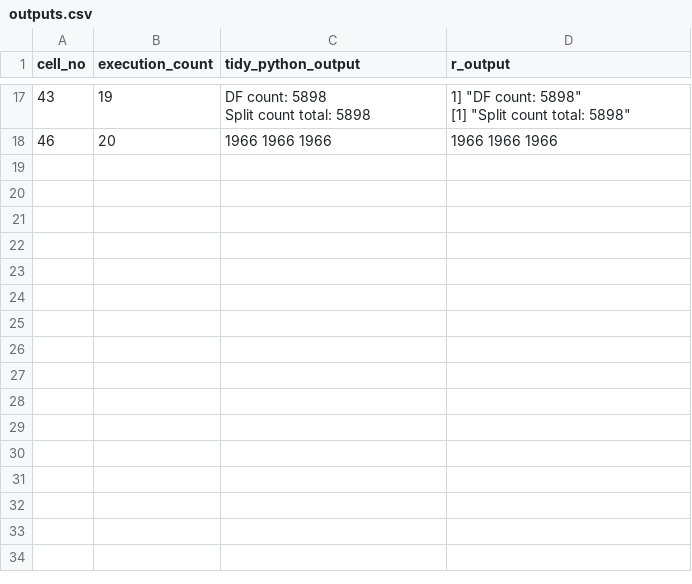
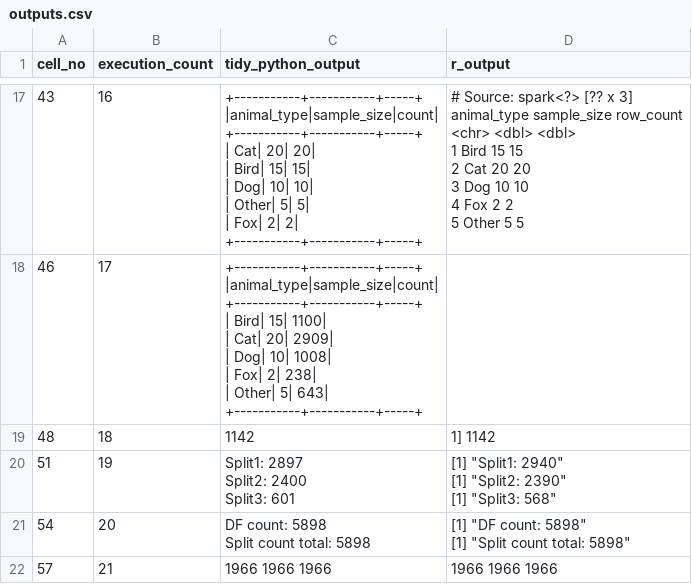
Before and after one commit to best-practice-and-impact/ons-spark, a CSV file: ons-spark/raw-notebooks/sampling/outputs.csv, drawn as a sheet; only a part is shown, gaps mark what is left out; ↵ is a line break in a cell; the diff covers the shown part only; the diff names each change by its address in the sheet, - before the commit and + after, or states it on an @@ line.

```diff
--- a/ons-spark/raw-notebooks/sampling/outputs.csv
+++ b/ons-spark/raw-notebooks/sampling/outputs.csv
-B17 (execution_count): 19
+B17 (execution_count): 16
-C17 (tidy_python_output): DF count: 5898 ↵ Split count total: 5898
+C17 (tidy_python_output): +-----------+-----------+-----+ ↵ |animal_type|sample_size|count| ↵ +-----------+-----------+-----+ ↵ | Cat| 20| 20| ↵ | Bird| 15| 15| ↵ | Dog| 10| 10| ↵ | Other| 5| 5| ↵ | Fox| 2| 2| ↵ +-----------+-----------+-----+
-D17 (r_output): 1] "DF count: 5898" ↵ [1] "Split count total: 5898"
+D17 (r_output): # Source: spark<?> [?? x 3] ↵ animal_type sample_size row_count ↵ <chr> <dbl> <dbl> ↵ 1 Bird 15 15 ↵ 2 Cat 20 20 ↵ 3 Dog 10 10 ↵ 4 Fox 2 2 ↵ 5 Other 5 5
-B18 (execution_count): 20
+B18 (execution_count): 17
-C18 (tidy_python_output): 1966 1966 1966
+C18 (tidy_python_output): +-----------+-----------+-----+ ↵ |animal_type|sample_size|count| ↵ +-----------+-----------+-----+ ↵ | Bird| 15| 1100| ↵ | Cat| 20| 2909| ↵ | Dog| 10| 1008| ↵ | Fox| 2| 238| ↵ | Other| 5| 643| ↵ +-----------+-----------+-----+
-D18 (r_output): 1966 1966 1966
+D18 (r_output): (empty)
+row 19: 48 | 18 | 1142 | 1] 1142
+row 20: 51 | 19 | Split1: 2897 ↵ Split2: 2400 ↵ Split3: 601 | [1] "Split1: 2940" ↵ [1] "Split2: 2390" ↵ [1] "Split3: 568"
+row 21: 54 | 20 | DF count: 5898 ↵ Split count total: 5898 | [1] "DF count: 5898" ↵ [1] "Split count total: 5898"
+row 22: 57 | 21 | 1966 1966 1966 | 1966 1966 1966
```
Also changed, not shown: 31 edited cells elsewhere in this file, 3 other files.
